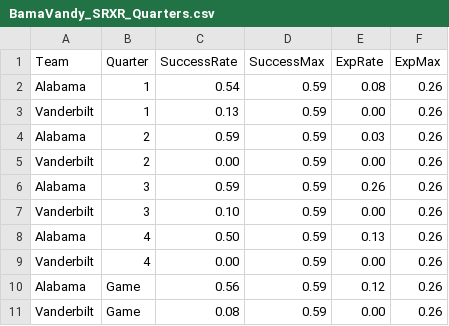
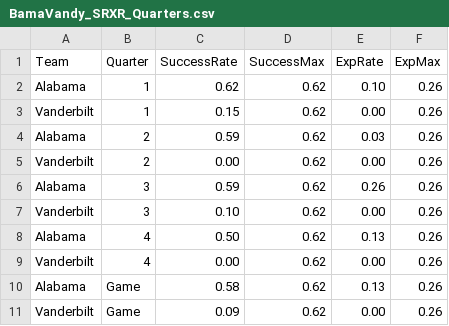
Before and after one commit to couchUX/couchux.github.io, a CSV file: RBR_charts/2017_BamaVandy/SRXR_quarters/BamaVandy_SRXR_Quarters.csv, drawn as a sheet.

```diff
--- a/RBR_charts/2017_BamaVandy/SRXR_quarters/BamaVandy_SRXR_Quarters.csv
+++ b/RBR_charts/2017_BamaVandy/SRXR_quarters/BamaVandy_SRXR_Quarters.csv
@@ -1,11 +1,11 @@
 Team,Quarter,SuccessRate,SuccessMax,ExpRate,ExpMax
-Alabama,1,0.54,0.59,0.08,0.26
-Vanderbilt,1,0.13,0.59,0.00,0.26
-Alabama,2,0.59,0.59,0.03,0.26
-Vanderbilt,2,0.00,0.59,0.00,0.26
-Alabama,3,0.59,0.59,0.26,0.26
-Vanderbilt,3,0.10,0.59,0.00,0.26
-Alabama,4,0.50,0.59,0.13,0.26
-Vanderbilt,4,0.00,0.59,0.00,0.26
-Alabama,Game,0.56,0.59,0.12,0.26
-Vanderbilt,Game,0.08,0.59,0.00,0.26
+Alabama,1,0.62,0.62,0.10,0.26
+Vanderbilt,1,0.15,0.62,0.00,0.26
+Alabama,2,0.59,0.62,0.03,0.26
+Vanderbilt,2,0.00,0.62,0.00,0.26
+Alabama,3,0.59,0.62,0.26,0.26
+Vanderbilt,3,0.10,0.62,0.00,0.26
+Alabama,4,0.50,0.62,0.13,0.26
+Vanderbilt,4,0.00,0.62,0.00,0.26
+Alabama,Game,0.58,0.62,0.13,0.26
+Vanderbilt,Game,0.09,0.62,0.00,0.26
```
Also changed, not shown: RBR_charts/2017_BamaVandy/BamaVandy_Plays_all.csv.
